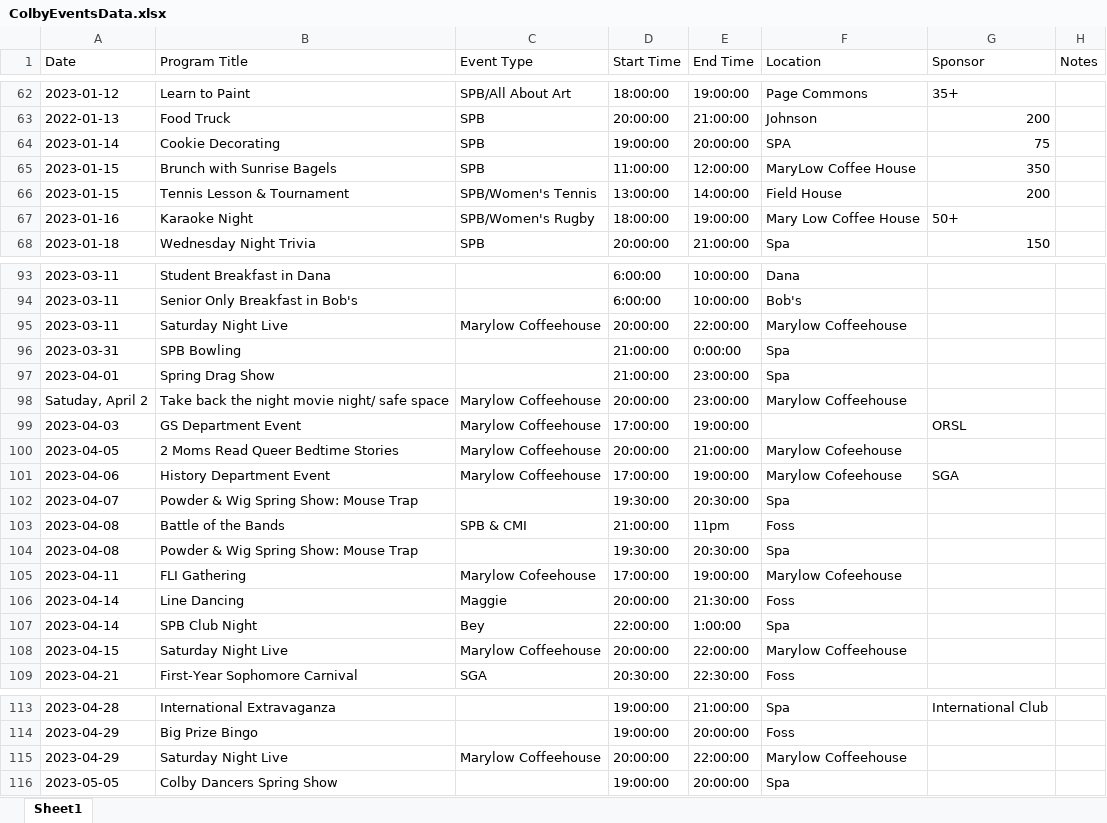
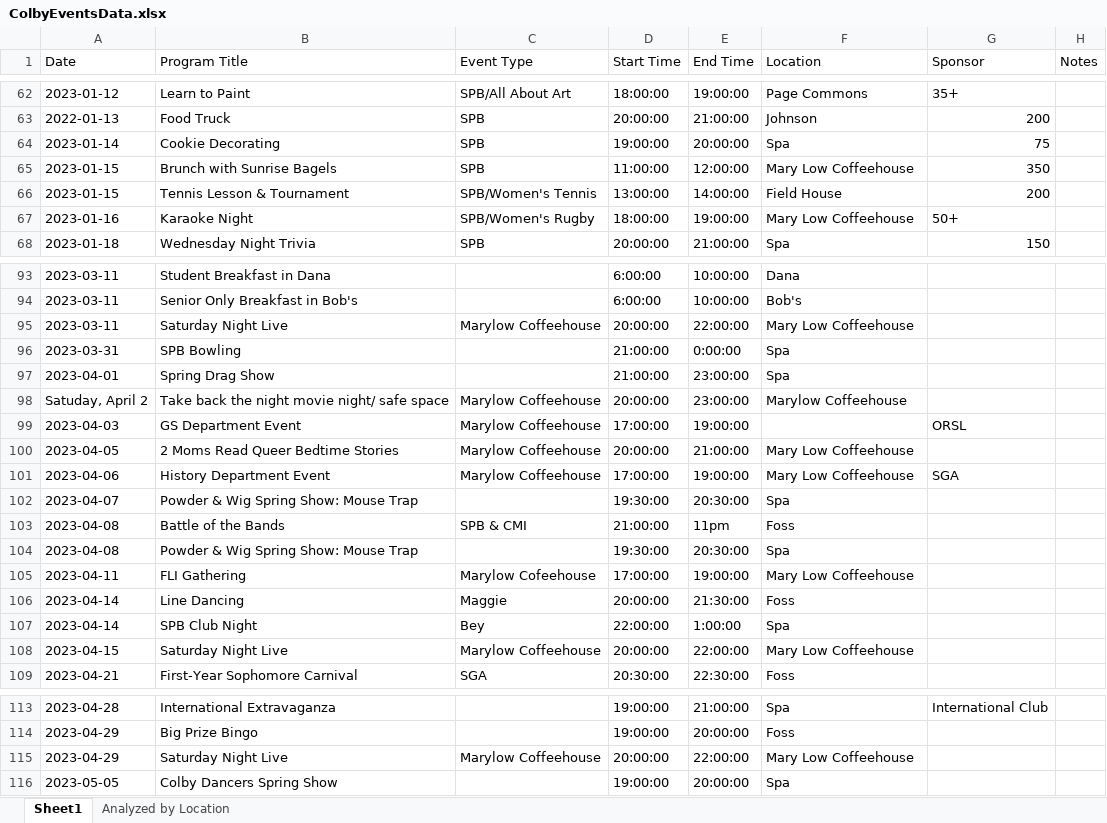
Before and after one commit to cezaf/CS431, an Excel workbook: colby-compass/ColbyEventsData.xlsx, sheet Sheet1, drawn as a sheet; only a part is shown, gaps mark what is left out; values as stored, in another font and other column widths than the file's, no cell formats; the diff covers the shown part only; the diff names each change by its address in the sheet, - before the commit and + after, or states it on an @@ line.

Commit message:
data cleaning + location freq analysis

```diff
--- a/colby-compass/ColbyEventsData.xlsx (sheet Sheet1)
+++ b/colby-compass/ColbyEventsData.xlsx (sheet Sheet1)
+sheet tab: Analyzed by Location
-F64 (Location): SPA
+F64 (Location): Spa
-F65 (Location): MaryLow Coffee House
+F65 (Location): Mary Low Coffeehouse
-F67 (Location): Mary Low Coffee House
+F67 (Location): Mary Low Coffeehouse
-F95 (Location): Marylow Coffeehouse
+F95 (Location): Mary Low Coffeehouse
-F100:F101 (Location): Marylow Cofeehouse
+F100:F101 (Location): Mary Low Coffeehouse
-F105 (Location): Marylow Cofeehouse
+F105 (Location): Mary Low Coffeehouse
-F108 (Location): Marylow Coffeehouse
+F108 (Location): Mary Low Coffeehouse
-F115 (Location): Marylow Coffeehouse
+F115 (Location): Mary Low Coffeehouse
```
Also changed, not shown: 25 edited cells elsewhere in this sheet, cell formats, 1 other file.
